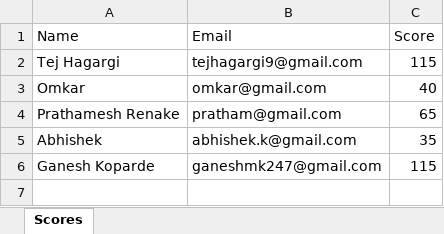
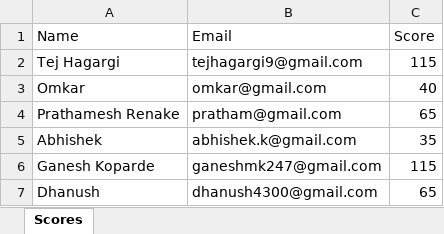
Before and after one commit to Ganesh-Mk/SmartRecruit, an Excel workbook: backend/data/67b48d4517400d87f1df4610.xlsx, sheet Scores, drawn as a sheet; values as stored, in another font and other column widths than the file's, no borders; the diff names each change by its address in the sheet, - before the commit and + after, or states it on an @@ line.

Commit message:
feat: JobPosting page and candidates excel downloading feature added

```diff
--- a/backend/data/67b48d4517400d87f1df4610.xlsx (sheet Scores)
+++ b/backend/data/67b48d4517400d87f1df4610.xlsx (sheet Scores)
+row 7: Dhanush | dhanush4300@gmail.com | 65
```
Also changed, not shown: 14 other files.
